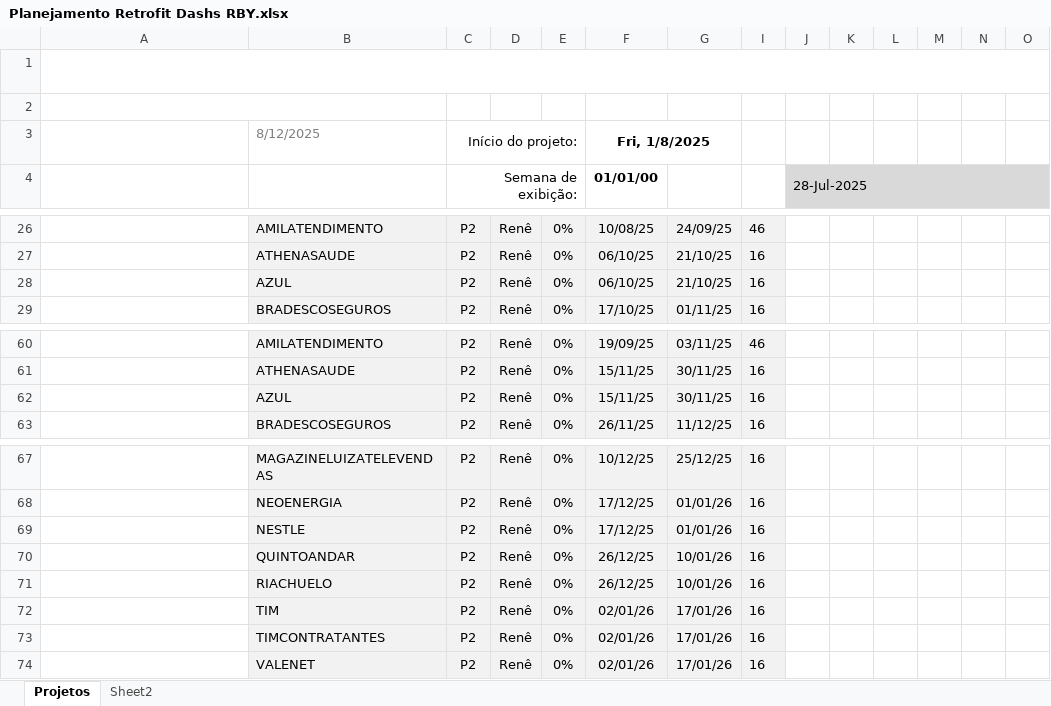
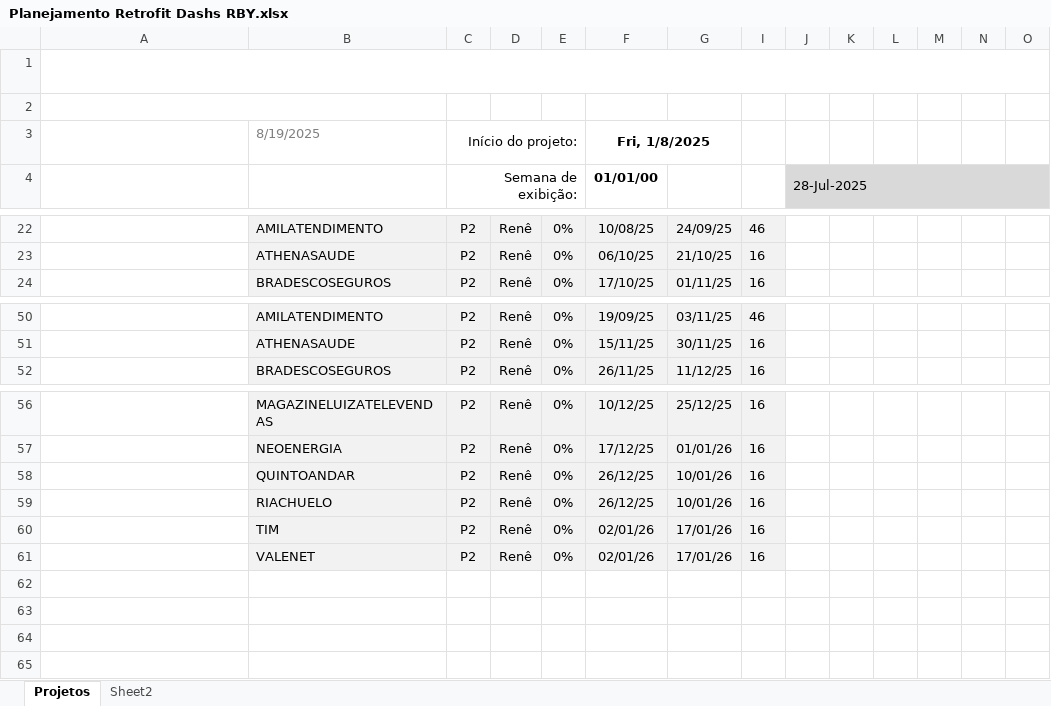
Before and after one commit to dmedeiroscabral/dmedeiroscabral, an Excel workbook: Planejamento Retrofit Dashs RBY.xlsx, sheet Projetos, drawn as a sheet; only a part is shown, gaps mark what is left out; long unchanged cells end in …; values as stored, in another font and other column widths than the file's, no borders; charts and pictures and conditional formats not drawn; rows hold the shown columns only; the diff covers the shown part only; the diff names each change by its address in the sheet, - before the commit and + after, or states it on an @@ line.

```diff
--- a/Planejamento Retrofit Dashs RBY.xlsx (sheet Projetos)
+++ b/Planejamento Retrofit Dashs RBY.xlsx (sheet Projetos)
-B3: 8/12/2025
+B3: 8/19/2025
-row 28:  | AZUL | P2 | Renê | 0% | 06/10/25 | 21/10/25 | 16
-row 62:  | AZUL | P2 | Renê | 0% | 15/11/25 | 30/11/25 | 16
-row 69:  | NESTLE | P2 | Renê | 0% | 17/12/25 | 01/01/26 | 16
-row 73:  | TIMCONTRATANTES | P2 | Renê | 0% | 02/01/26 | 17/01/26 | 16
```
Also changed, not shown: 9 removed rows elsewhere in this sheet, formulas that keep their value.
